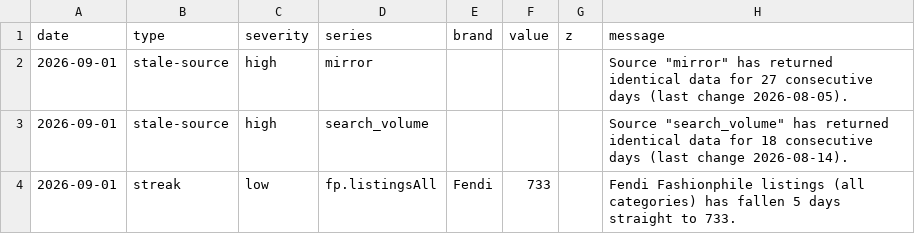
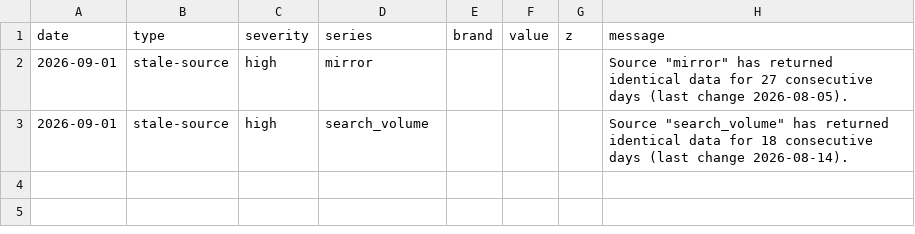
Before and after one commit to elibarzvi/demand-desk, a CSV file: data/exports/alerts.csv, drawn as a sheet.

```diff
--- a/data/exports/alerts.csv
+++ b/data/exports/alerts.csv
@@ -3,2 +3 @@ date,type,severity,series,brand,value,z,message
 2026-09-01,stale-source,high,search_volume,,,,"Source ""search_volume"" has returned identical data for 18 consecutive days (last change 2026-08-14)."
-2026-09-01,streak,low,fp.listingsAll,Fendi,733,,Fendi Fashionphile listings (all categories) has fallen 5 days straight to 733.
```
Also changed, not shown: data/exports/ebay.csv, data/exports/fashionphile-condition.csv, 12 other files.
